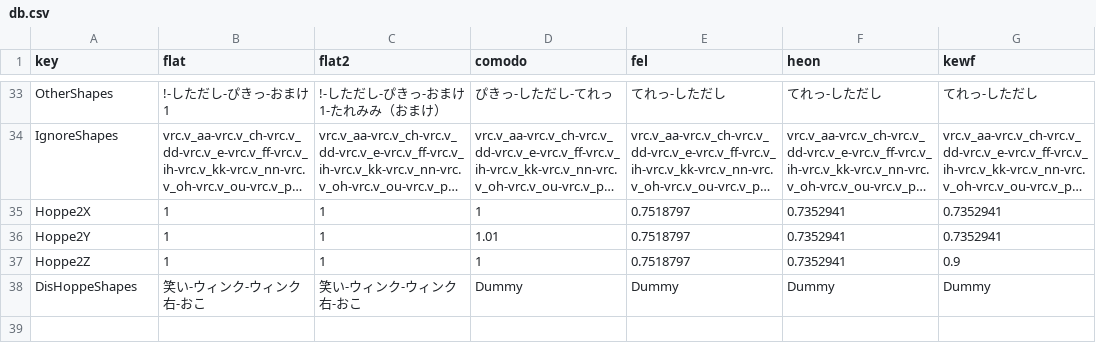
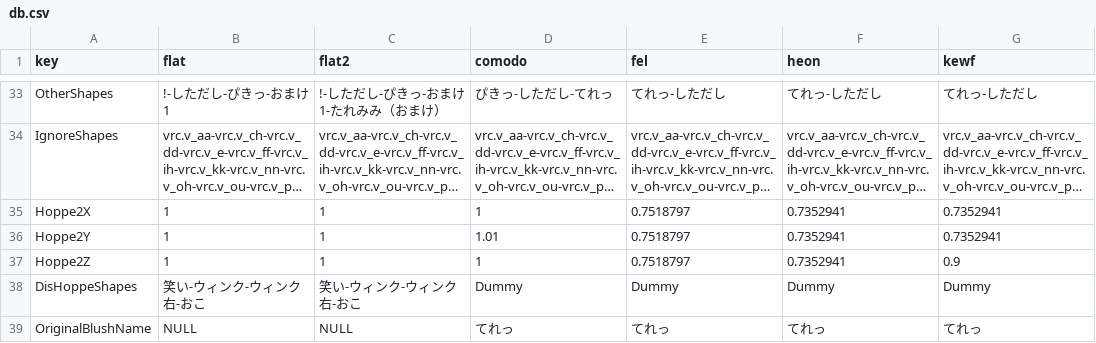
Before and after one commit to pandrabox/FlatsPlus, a CSV file: Assets/FlatsDB/db.csv, drawn as a sheet; only a part is shown, gaps mark what is left out; long unchanged cells end in …; the diff names each change by its address in the sheet, - before the commit and + after, or states it on an @@ line.

```diff
--- a/Assets/FlatsDB/db.csv
+++ b/Assets/FlatsDB/db.csv
+row 39: OriginalBlushName | NULL | NULL | てれっ | てれっ | てれっ | てれっ
```
Also changed, not shown: 16 other files.
